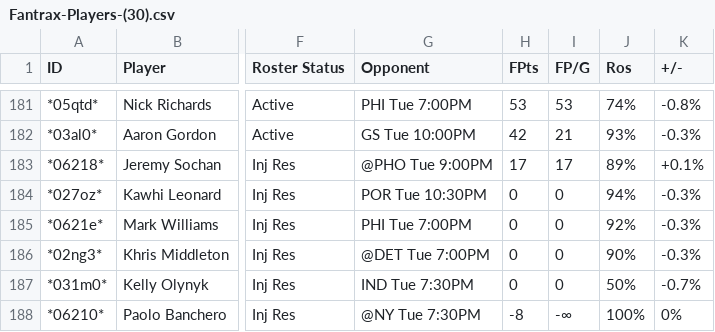
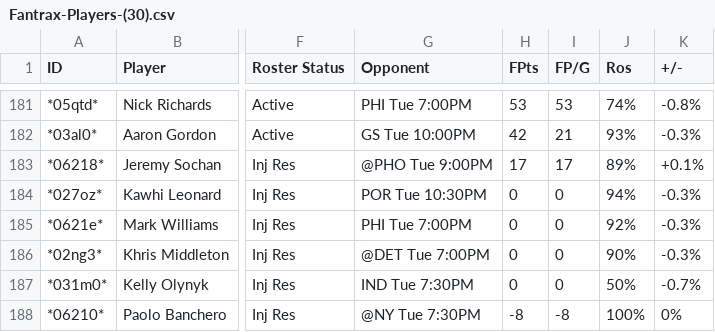
Before and after one commit to lwackahg/Fantasy-Project, a CSV file: CascadeProjects/windsurf-project/fantasy-trade-analyzer/data/Fantrax-Players-(30).csv, drawn as a sheet; only a part is shown, gaps mark what is left out; the diff names each change by its address in the sheet, - before the commit and + after, or states it on an @@ line.

```diff
--- a/CascadeProjects/windsurf-project/fantasy-trade-analyzer/data/Fantrax-Players-(30).csv
+++ b/CascadeProjects/windsurf-project/fantasy-trade-analyzer/data/Fantrax-Players-(30).csv
-I188 (FP/G): -∞
+I188 (FP/G): -8
```
Also changed, not shown: 10 other files.
